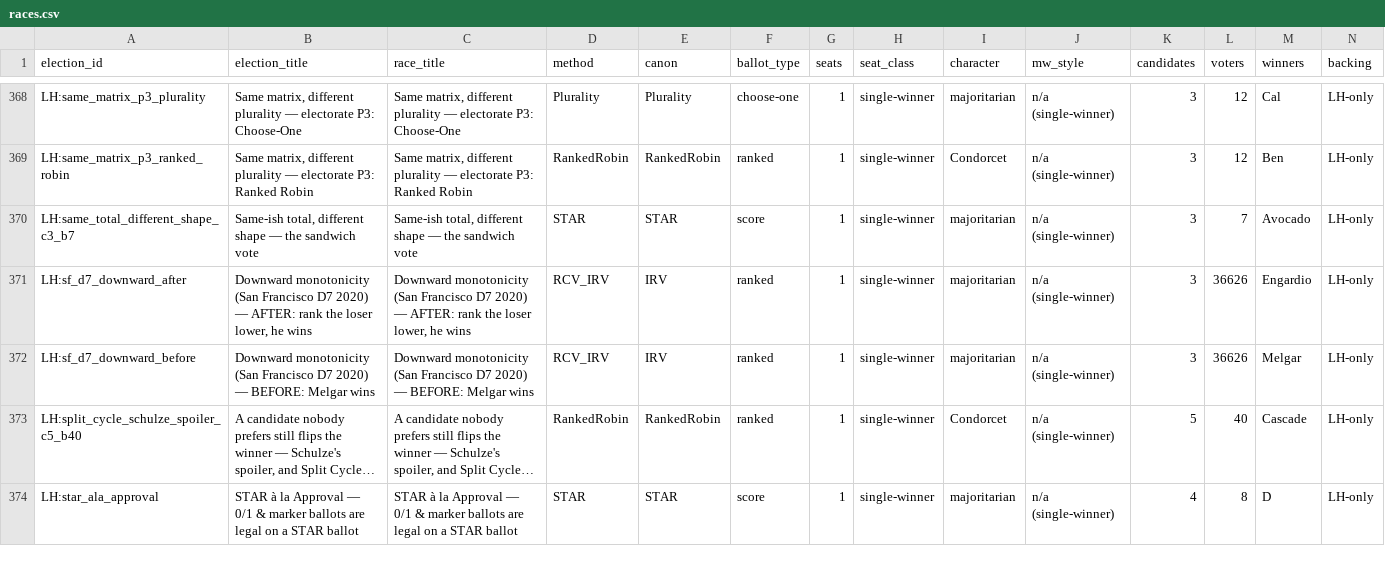
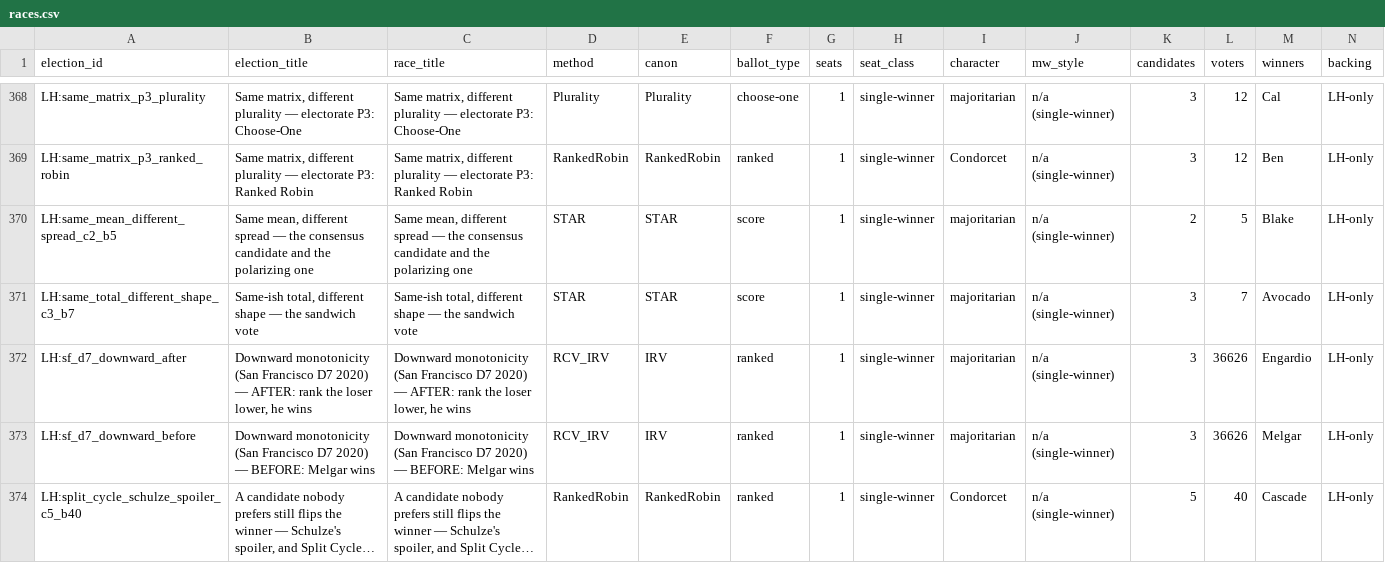
Before and after one commit to masiarek/star-voting-library, a CSV file: 07_Concepts/YAML_test_case_index/races.csv, drawn as a sheet; only a part is shown, gaps mark what is left out; the shorter side is filled out with more unchanged rows; long unchanged cells end in …; rows hold the shown columns only; the diff names each change by its address in the sheet, - before the commit and + after, or states it on an @@ line.

```diff
--- a/07_Concepts/YAML_test_case_index/races.csv
+++ b/07_Concepts/YAML_test_case_index/races.csv
+row 370: LH:same_mean_different_spread_c2_b5 | Same mean, different spread — the consensus candidate and the polarizing one | Same mean, different spread — the consensus candidate and the polarizing one | STAR | STAR | score | 1 | single-winner | majoritarian | n/a (single-winner) | 2 | 5 | Blake | LH-only
```
Also changed, not shown: 07_Concepts/YAML_test_case_index/elections.csv, 52 other files.
